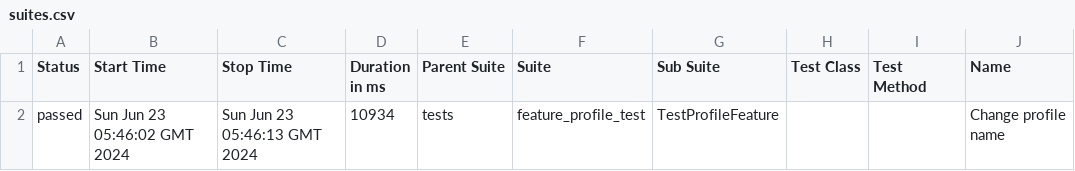
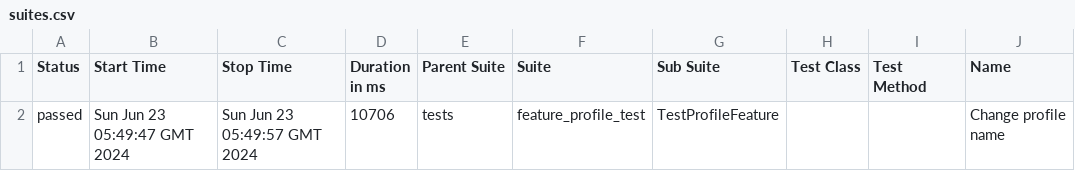
Before and after one commit to YevhenGolishko/aqa_webinar, a CSV file: data/suites.csv, drawn as a sheet; only a part is shown; the diff names each change by its address in the sheet, - before the commit and + after, or states it on an @@ line.

```diff
--- a/data/suites.csv
+++ b/data/suites.csv
-B2 (Start Time): Sun Jun 23 05:46:02 GMT 2024
+B2 (Start Time): Sun Jun 23 05:49:47 GMT 2024
-C2 (Stop Time): Sun Jun 23 05:46:13 GMT 2024
+C2 (Stop Time): Sun Jun 23 05:49:57 GMT 2024
-D2 (Duration in ms): 10934
+D2 (Duration in ms): 10706
```
Also changed, not shown: 22 other files.
